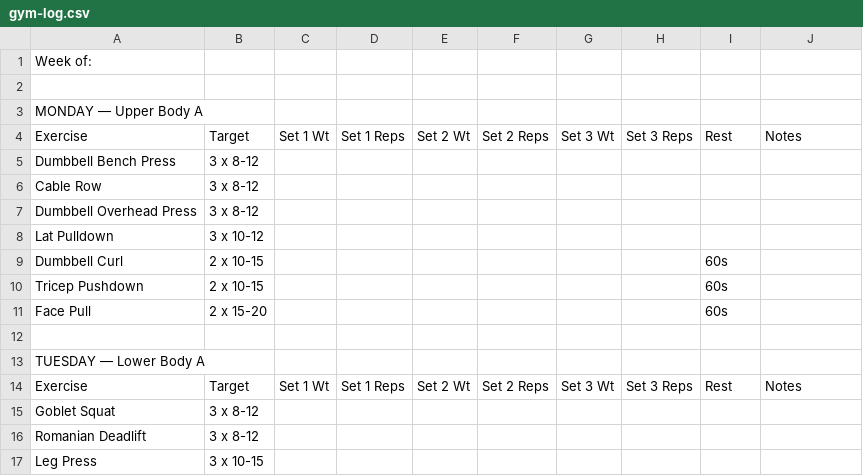
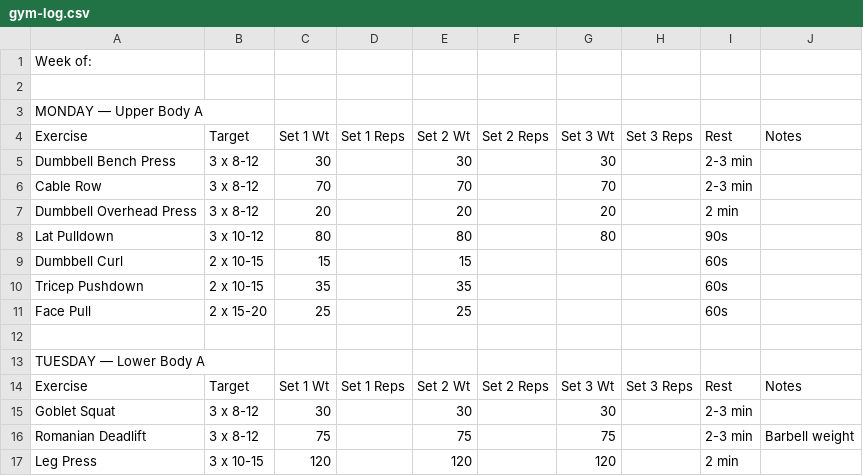
Before and after one commit to klamse/Heath-Coach, a CSV file: docs/gym-log.csv, drawn as a sheet; only a part is shown; the diff covers the shown part only.

```diff
--- a/docs/gym-log.csv
+++ b/docs/gym-log.csv
@@ -4,9 +4,9 @@ MONDAY — Upper Body A,,,,,,,,,
 Exercise,Target,Set 1 Wt,Set 1 Reps,Set 2 Wt,Set 2 Reps,Set 3 Wt,Set 3 Reps,Rest,Notes
-Dumbbell Bench Press,3 x 8-12,,,,,,,,
-Cable Row,3 x 8-12,,,,,,,,
-Dumbbell Overhead Press,3 x 8-12,,,,,,,,
-Lat Pulldown,3 x 10-12,,,,,,,,
-Dumbbell Curl,2 x 10-15,,,,,,,60s,
-Tricep Pushdown,2 x 10-15,,,,,,,60s,
-Face Pull,2 x 15-20,,,,,,,60s,
+Dumbbell Bench Press,3 x 8-12,30,,30,,30,,2-3 min,
+Cable Row,3 x 8-12,70,,70,,70,,2-3 min,
+Dumbbell Overhead Press,3 x 8-12,20,,20,,20,,2 min,
+Lat Pulldown,3 x 10-12,80,,80,,80,,90s,
+Dumbbell Curl,2 x 10-15,15,,15,,,,60s,
+Tricep Pushdown,2 x 10-15,35,,35,,,,60s,
+Face Pull,2 x 15-20,25,,25,,,,60s,
 ,,,,,,,,,
@@ -14,4 +14,4 @@ TUESDAY — Lower Body A,,,,,,,,,
 Exercise,Target,Set 1 Wt,Set 1 Reps,Set 2 Wt,Set 2 Reps,Set 3 Wt,Set 3 Reps,Rest,Notes
-Goblet Squat,3 x 8-12,,,,,,,,
-Romanian Deadlift,3 x 8-12,,,,,,,,
-Leg Press,3 x 10-15,,,,,,,,
+Goblet Squat,3 x 8-12,30,,30,,30,,2-3 min,
+Romanian Deadlift,3 x 8-12,75,,75,,75,,2-3 min,Barbell weight
+Leg Press,3 x 10-15,120,,120,,120,,2 min,
```
Also changed, not shown: 3 added rows, 3 removed rows and 45 edited cells elsewhere in this file, 1 other file.
